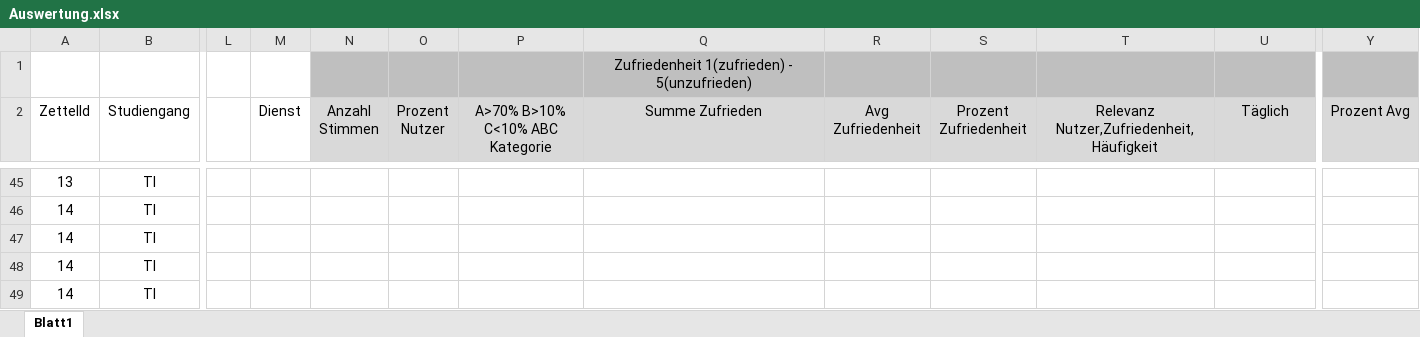
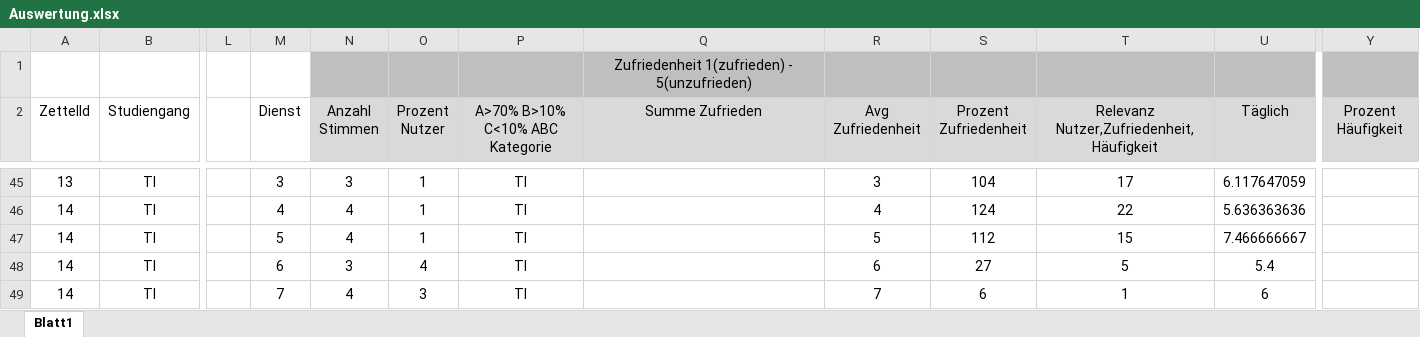
Before and after one commit to Transport-Protocol/SPF, an Excel workbook: Umfrage/Auswertung.xlsx, sheet Blatt1, drawn as a sheet; only a part is shown, gaps mark what is left out; values as stored, in another font and other column widths than the file's, no borders; charts and pictures and conditional formats not drawn; the diff covers the shown part only; the diff names each change by its address in the sheet, - before the commit and + after, or states it on an @@ line.

```diff
--- a/Umfrage/Auswertung.xlsx (sheet Blatt1)
+++ b/Umfrage/Auswertung.xlsx (sheet Blatt1)
-Y2: Prozent Avg
+Y2: Prozent Häufigkeit
-M45 (Dienst): (empty)
+M45 (Dienst): 3
-N45 (Anzahl Stimmen): (empty)
+N45 (Anzahl Stimmen): 3
-O45:O47 (Prozent Nutzer): (empty)
+O45:O47 (Prozent Nutzer): 1
-P45:P49 (A>70% B>10% C<10% ABC Kategorie): (empty)
+P45:P49 (A>70% B>10% C<10% ABC Kategorie): TI
-R45 (Avg Zufriedenheit): (empty)
+R45 (Avg Zufriedenheit): 3
-S45 (Prozent Zufriedenheit): (empty)
+S45 (Prozent Zufriedenheit): 104
-T45: (empty)
+T45: 17
-U45 (Täglich): (empty)
+U45 (Täglich): 6.117647059
-M46 (Dienst): (empty)
+M46 (Dienst): 4
-N46:N47 (Anzahl Stimmen): (empty)
+N46:N47 (Anzahl Stimmen): 4
-R46 (Avg Zufriedenheit): (empty)
+R46 (Avg Zufriedenheit): 4
-S46 (Prozent Zufriedenheit): (empty)
+S46 (Prozent Zufriedenheit): 124
-T46: (empty)
+T46: 22
-U46 (Täglich): (empty)
+U46 (Täglich): 5.636363636
-M47 (Dienst): (empty)
+M47 (Dienst): 5
-R47 (Avg Zufriedenheit): (empty)
+R47 (Avg Zufriedenheit): 5
-S47 (Prozent Zufriedenheit): (empty)
+S47 (Prozent Zufriedenheit): 112
-T47: (empty)
+T47: 15
-U47 (Täglich): (empty)
+U47 (Täglich): 7.466666667
-M48 (Dienst): (empty)
+M48 (Dienst): 6
-N48 (Anzahl Stimmen): (empty)
+N48 (Anzahl Stimmen): 3
-O48 (Prozent Nutzer): (empty)
+O48 (Prozent Nutzer): 4
-R48 (Avg Zufriedenheit): (empty)
+R48 (Avg Zufriedenheit): 6
-S48 (Prozent Zufriedenheit): (empty)
+S48 (Prozent Zufriedenheit): 27
-T48: (empty)
+T48: 5
-U48 (Täglich): (empty)
+U48 (Täglich): 5.4
-M49 (Dienst): (empty)
+M49 (Dienst): 7
-N49 (Anzahl Stimmen): (empty)
+N49 (Anzahl Stimmen): 4
-O49 (Prozent Nutzer): (empty)
+O49 (Prozent Nutzer): 3
-R49 (Avg Zufriedenheit): (empty)
+R49 (Avg Zufriedenheit): 7
-S49 (Prozent Zufriedenheit): (empty)
+S49 (Prozent Zufriedenheit): 6
-T49: (empty)
+T49: 1
-U49 (Täglich): (empty)
+U49 (Täglich): 6
```
Also changed, not shown: 411 edited cells elsewhere in this sheet, charts or pictures, 1 other file.
